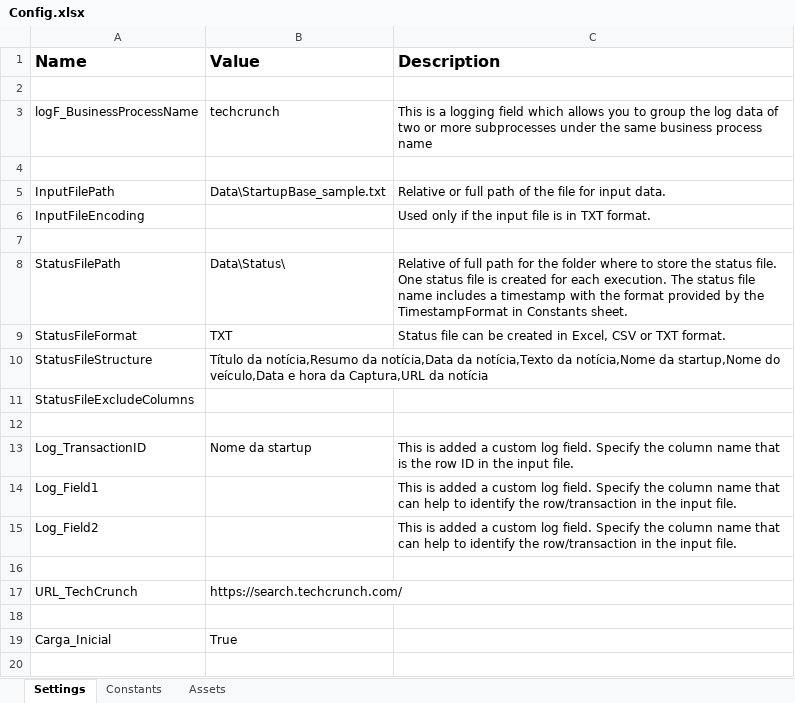
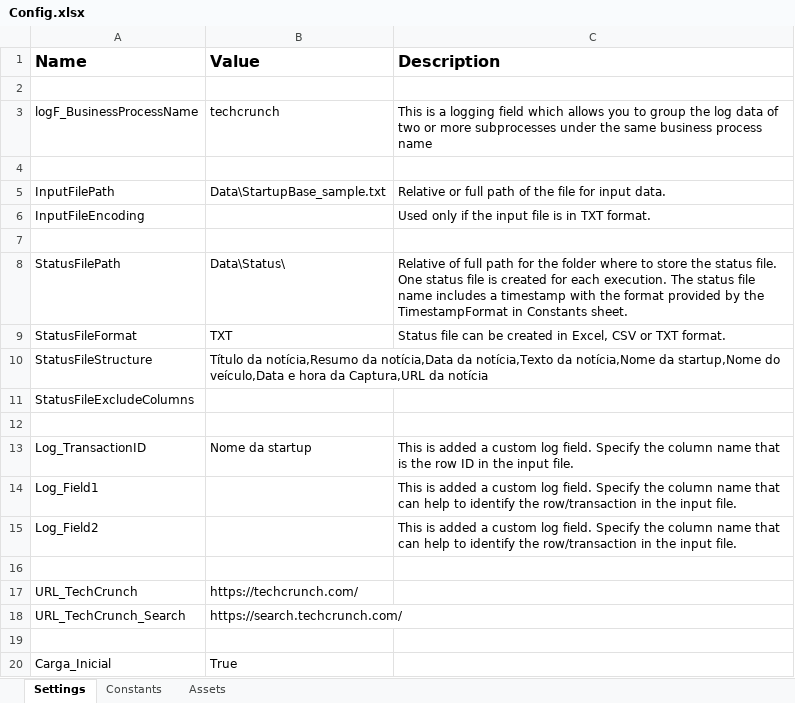
Before and after one commit to sbalbinot/News_Tech_Crunch, an Excel workbook: Data/Config.xlsx, sheet Settings, drawn as a sheet; values as stored, in another font and other column widths than the file's, no borders; the diff names each change by its address in the sheet, - before the commit and + after, or states it on an @@ line.

```diff
--- a/Data/Config.xlsx (sheet Settings)
+++ b/Data/Config.xlsx (sheet Settings)
-B17 (Value): https://search.techcrunch.com/
+B17 (Value): https://techcrunch.com/
+row 18: URL_TechCrunch_Search | https://search.techcrunch.com/
```
Also changed, not shown: sheet Constants, 4 other files.
